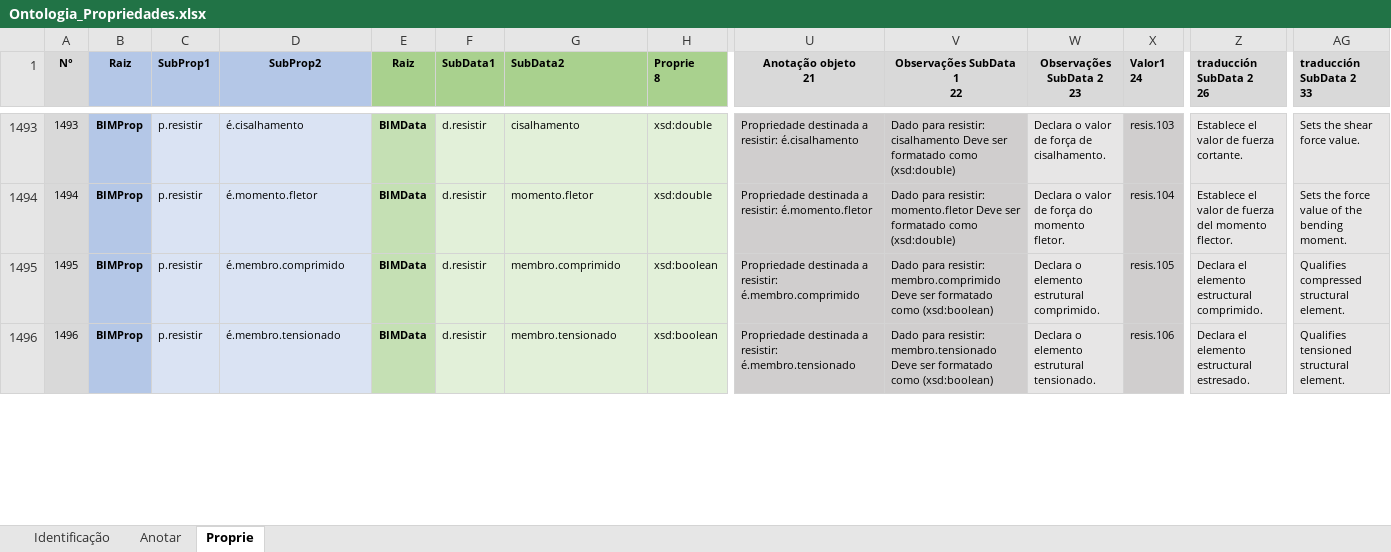
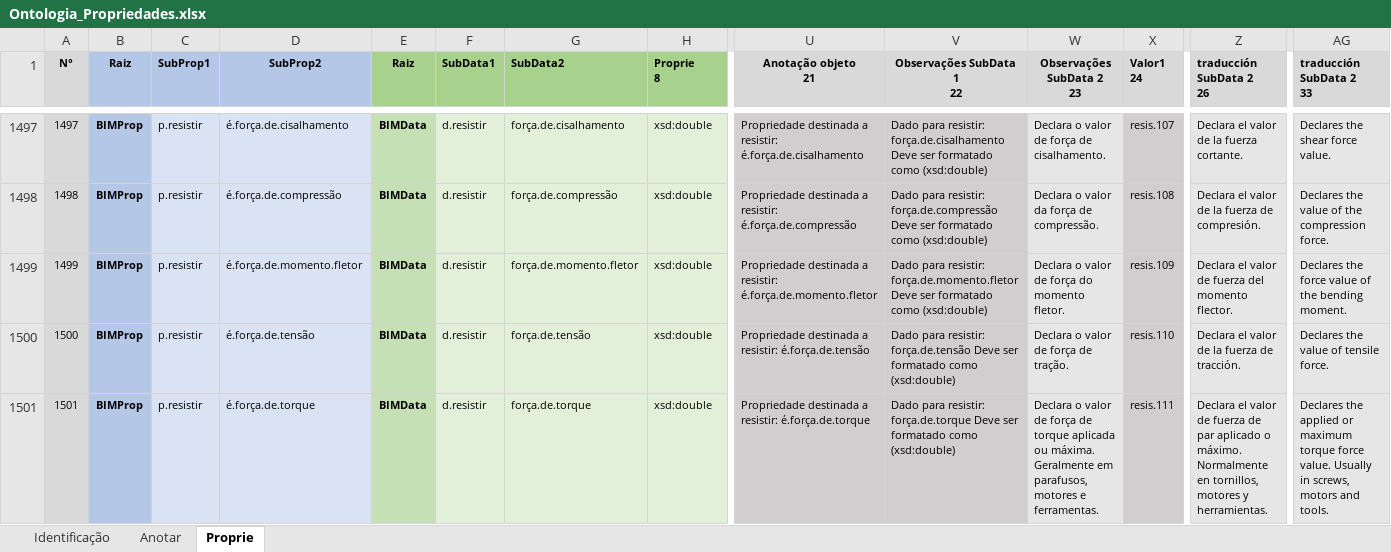
Before and after one commit to JLMenegotto/OntologiaBIM, an Excel workbook: Versão5/Ontologia_Propriedades.xlsx, sheet Proprie, drawn as a sheet; only a part is shown, gaps mark what is left out; values as stored, in another font and other column widths than the file's, no borders; conditional formats not drawn; addresses are those after the commit; rows hold the shown columns only; the diff covers the shown part only; the diff names each change by its address in the sheet, - before the commit and + after, or states it on an @@ line.

Commit message:
Add files via upload

```diff
--- a/Versão5/Ontologia_Propriedades.xlsx (sheet Proprie)
+++ b/Versão5/Ontologia_Propriedades.xlsx (sheet Proprie)
@@ column A (N°) renumbered from row 1493 down @@
-D1497 (SubProp2): é.cisalhamento
+D1497 (SubProp2): é.força.de.cisalhamento
-G1497 (SubData2): cisalhamento
+G1497 (SubData2): força.de.cisalhamento
-U1497 (Anotação objeto 21): …a resistir: é.cisalhamento
+U1497 (Anotação objeto 21): …a resistir: é.força.de.cisalhamento
-V1497 (Observações SubData 1 22): …para resistir: cisalhamento Deve ser…
+V1497 (Observações SubData 1 22): …para resistir: força.de.cisalhamento Deve ser…
-X1497 (Valor1 24): resis.103
+X1497 (Valor1 24): resis.107
-Z1497 (traducción SubData 2 26): Establece el valor de fuerza cortante.
+Z1497 (traducción SubData 2 26): Declara el valor de la fuerza cortante.
-AG1497 (traducción SubData 2 33): Sets the shear force value.
+AG1497 (traducción SubData 2 33): Declares the shear force value.
+row 1498: 1498 | BIMProp | p.resistir | é.força.de.compressão | BIMData | d.resistir | força.de.compressão | xsd:double | Propriedade destinada a resistir: é.força.de.compressão | Dado para resistir: força.de.compressão Deve ser formatado como (xsd:double) | Declara o valor da força de compressão. | resis.108 | Declara el valor de la fuerza de compresión. | Declares the value of the compression force.
-D1499 (SubProp2): é.momento.fletor
+D1499 (SubProp2): é.força.de.momento.fletor
-G1499 (SubData2): momento.fletor
+G1499 (SubData2): força.de.momento.fletor
-U1499 (Anotação objeto 21): …a resistir: é.momento.fletor
+U1499 (Anotação objeto 21): …a resistir: é.força.de.momento.fletor
-V1499 (Observações SubData 1 22): …para resistir: momento.fletor Deve ser…
+V1499 (Observações SubData 1 22): …para resistir: força.de.momento.fletor Deve ser…
-X1499 (Valor1 24): resis.104
+X1499 (Valor1 24): resis.109
-Z1499 (traducción SubData 2 26): Establece el valor…
+Z1499 (traducción SubData 2 26): Declara el valor…
-AG1499 (traducción SubData 2 33): Sets the force value of the bending moment.
+AG1499 (traducción SubData 2 33): Declares the force value of the bending moment.
-D1500 (SubProp2): é.membro.comprimido
+D1500 (SubProp2): é.força.de.tensão
-G1500 (SubData2): membro.comprimido
+G1500 (SubData2): força.de.tensão
-H1500:H1501 (Proprie 8): xsd:boolean
+H1500:H1501 (Proprie 8): xsd:double
-U1500 (Anotação objeto 21): …a resistir: é.membro.comprimido
+U1500 (Anotação objeto 21): …a resistir: é.força.de.tensão
-V1500 (Observações SubData 1 22): …para resistir: membro.comprimido Deve ser formatado como (xsd:boolean)
+V1500 (Observações SubData 1 22): …para resistir: força.de.tensão Deve ser formatado como (xsd:double)
-W1500 (Observações SubData 2 23): Declara o elemento estrutural comprimido.
+W1500 (Observações SubData 2 23): Declara o valor de força de tração.
-X1500 (Valor1 24): resis.105
+X1500 (Valor1 24): resis.110
-Z1500 (traducción SubData 2 26): Declara el elemento estructural comprimido.
+Z1500 (traducción SubData 2 26): Declara el valor de la fuerza de tracción.
-AG1500 (traducción SubData 2 33): Qualifies compressed structural element.
+AG1500 (traducción SubData 2 33): Declares the value of tensile force.
-D1501 (SubProp2): é.membro.tensionado
+D1501 (SubProp2): é.força.de.torque
-G1501 (SubData2): membro.tensionado
+G1501 (SubData2): força.de.torque
-U1501 (Anotação objeto 21): …a resistir: é.membro.tensionado
+U1501 (Anotação objeto 21): …a resistir: é.força.de.torque
-V1501 (Observações SubData 1 22): …para resistir: membro.tensionado Deve ser formatado como (xsd:boolean)
+V1501 (Observações SubData 1 22): …para resistir: força.de.torque Deve ser formatado como (xsd:double)
-W1501 (Observações SubData 2 23): Declara o elemento estrutural tensionado.
+W1501 (Observações SubData 2 23): Declara o valor de força de torque aplicada ou máxima. Geralmente em parafusos, motores e ferramentas.
-X1501 (Valor1 24): resis.106
+X1501 (Valor1 24): resis.111
-Z1501 (traducción SubData 2 26): Declara el elemento estructural estresado.
+Z1501 (traducción SubData 2 26): Declara el valor de fuerza de par aplicado o máximo. Normalmente en tornillos, motores y herramientas.
-AG1501 (traducción SubData 2 33): Qualifies tensioned structural element.
+AG1501 (traducción SubData 2 33): Declares the applied or maximum torque force value. Usually in screws, motors and tools.
```
Also changed, not shown: 19 added rows, 18 removed rows, 122 edited cells and cell formats elsewhere in this sheet, sheet Identificação, formulas that keep their value.
